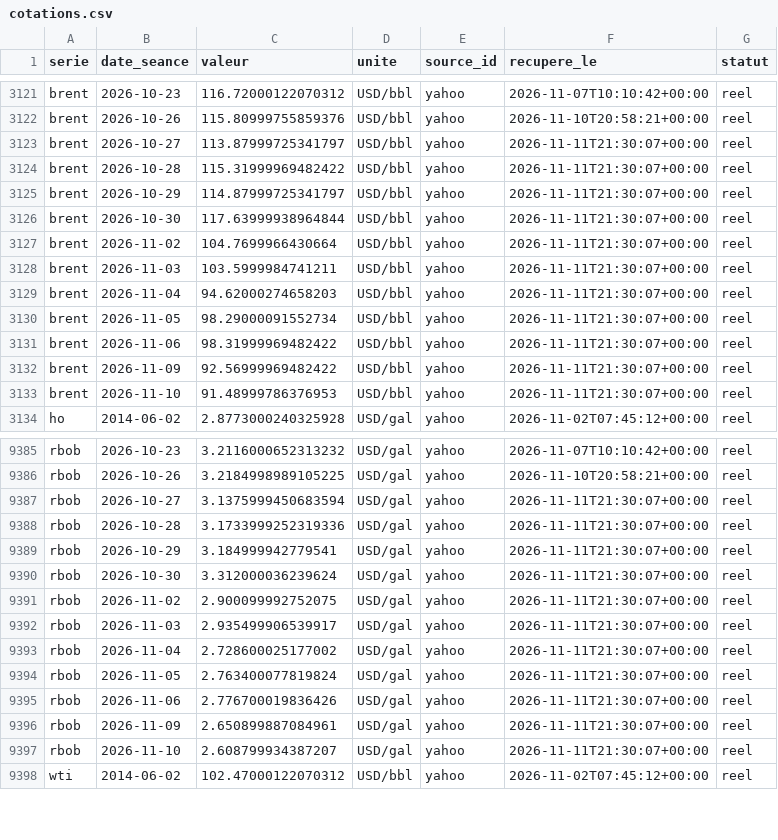
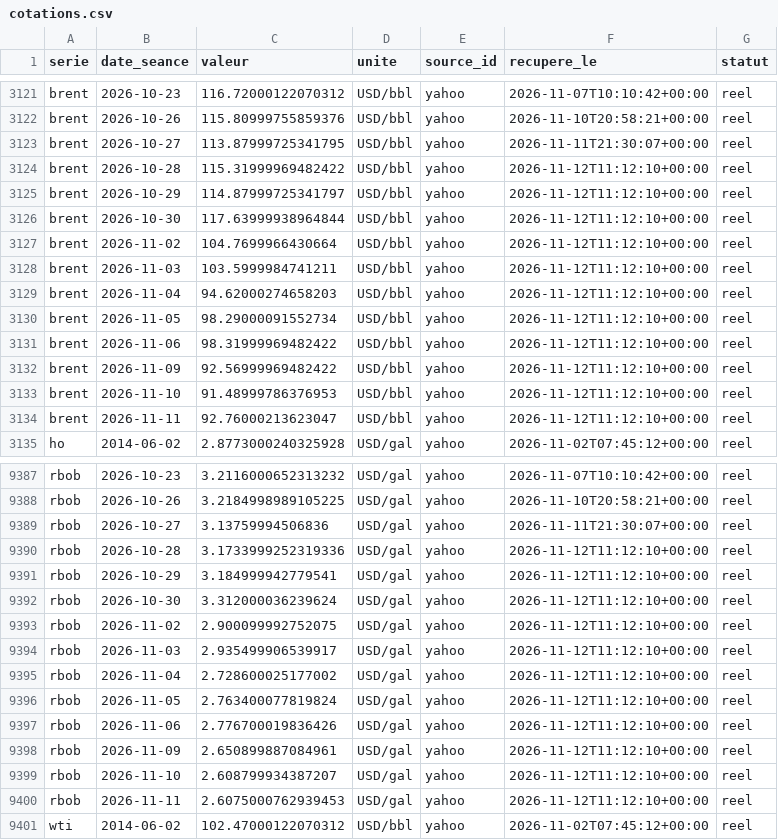
Before and after one commit to rhinoxacademypro-code/fuel-predictor, a CSV file: moteur/depot/cotations.csv, drawn as a sheet; only a part is shown, gaps mark what is left out; the diff covers the shown part only.

```diff
--- a/moteur/depot/cotations.csv
+++ b/moteur/depot/cotations.csv
@@ -3122,13 +3122,14 @@ brent,2026-10-23,116.72000122070312,USD/bbl,yahoo,2026-11-07T10:10:42+00:00,reel
 brent,2026-10-26,115.80999755859376,USD/bbl,yahoo,2026-11-10T20:58:21+00:00,reel
-brent,2026-10-27,113.87999725341797,USD/bbl,yahoo,2026-11-11T21:30:07+00:00,reel
-brent,2026-10-28,115.31999969482422,USD/bbl,yahoo,2026-11-11T21:30:07+00:00,reel
-brent,2026-10-29,114.87999725341797,USD/bbl,yahoo,2026-11-11T21:30:07+00:00,reel
-brent,2026-10-30,117.63999938964844,USD/bbl,yahoo,2026-11-11T21:30:07+00:00,reel
-brent,2026-11-02,104.7699966430664,USD/bbl,yahoo,2026-11-11T21:30:07+00:00,reel
-brent,2026-11-03,103.5999984741211,USD/bbl,yahoo,2026-11-11T21:30:07+00:00,reel
-brent,2026-11-04,94.62000274658203,USD/bbl,yahoo,2026-11-11T21:30:07+00:00,reel
-brent,2026-11-05,98.29000091552734,USD/bbl,yahoo,2026-11-11T21:30:07+00:00,reel
-brent,2026-11-06,98.31999969482422,USD/bbl,yahoo,2026-11-11T21:30:07+00:00,reel
-brent,2026-11-09,92.56999969482422,USD/bbl,yahoo,2026-11-11T21:30:07+00:00,reel
-brent,2026-11-10,91.48999786376953,USD/bbl,yahoo,2026-11-11T21:30:07+00:00,reel
+brent,2026-10-27,113.87999725341795,USD/bbl,yahoo,2026-11-11T21:30:07+00:00,reel
+brent,2026-10-28,115.31999969482422,USD/bbl,yahoo,2026-11-12T11:12:10+00:00,reel
+brent,2026-10-29,114.87999725341797,USD/bbl,yahoo,2026-11-12T11:12:10+00:00,reel
+brent,2026-10-30,117.63999938964844,USD/bbl,yahoo,2026-11-12T11:12:10+00:00,reel
+brent,2026-11-02,104.7699966430664,USD/bbl,yahoo,2026-11-12T11:12:10+00:00,reel
+brent,2026-11-03,103.5999984741211,USD/bbl,yahoo,2026-11-12T11:12:10+00:00,reel
+brent,2026-11-04,94.62000274658203,USD/bbl,yahoo,2026-11-12T11:12:10+00:00,reel
+brent,2026-11-05,98.29000091552734,USD/bbl,yahoo,2026-11-12T11:12:10+00:00,reel
+brent,2026-11-06,98.31999969482422,USD/bbl,yahoo,2026-11-12T11:12:10+00:00,reel
+brent,2026-11-09,92.56999969482422,USD/bbl,yahoo,2026-11-12T11:12:10+00:00,reel
+brent,2026-11-10,91.48999786376953,USD/bbl,yahoo,2026-11-12T11:12:10+00:00,reel
+brent,2026-11-11,92.76000213623047,USD/bbl,yahoo,2026-11-12T11:12:10+00:00,reel
 ho,2014-06-02,2.8773000240325928,USD/gal,yahoo,2026-11-02T07:45:12+00:00,reel
@@ -9386,13 +9388,14 @@ rbob,2026-10-23,3.2116000652313232,USD/gal,yahoo,2026-11-07T10:10:42+00:00,reel
 rbob,2026-10-26,3.2184998989105225,USD/gal,yahoo,2026-11-10T20:58:21+00:00,reel
-rbob,2026-10-27,3.1375999450683594,USD/gal,yahoo,2026-11-11T21:30:07+00:00,reel
-rbob,2026-10-28,3.1733999252319336,USD/gal,yahoo,2026-11-11T21:30:07+00:00,reel
-rbob,2026-10-29,3.184999942779541,USD/gal,yahoo,2026-11-11T21:30:07+00:00,reel
-rbob,2026-10-30,3.312000036239624,USD/gal,yahoo,2026-11-11T21:30:07+00:00,reel
-rbob,2026-11-02,2.900099992752075,USD/gal,yahoo,2026-11-11T21:30:07+00:00,reel
-rbob,2026-11-03,2.935499906539917,USD/gal,yahoo,2026-11-11T21:30:07+00:00,reel
-rbob,2026-11-04,2.728600025177002,USD/gal,yahoo,2026-11-11T21:30:07+00:00,reel
-rbob,2026-11-05,2.763400077819824,USD/gal,yahoo,2026-11-11T21:30:07+00:00,reel
-rbob,2026-11-06,2.776700019836426,USD/gal,yahoo,2026-11-11T21:30:07+00:00,reel
-rbob,2026-11-09,2.650899887084961,USD/gal,yahoo,2026-11-11T21:30:07+00:00,reel
-rbob,2026-11-10,2.608799934387207,USD/gal,yahoo,2026-11-11T21:30:07+00:00,reel
+rbob,2026-10-27,3.13759994506836,USD/gal,yahoo,2026-11-11T21:30:07+00:00,reel
+rbob,2026-10-28,3.1733999252319336,USD/gal,yahoo,2026-11-12T11:12:10+00:00,reel
+rbob,2026-10-29,3.184999942779541,USD/gal,yahoo,2026-11-12T11:12:10+00:00,reel
+rbob,2026-10-30,3.312000036239624,USD/gal,yahoo,2026-11-12T11:12:10+00:00,reel
+rbob,2026-11-02,2.900099992752075,USD/gal,yahoo,2026-11-12T11:12:10+00:00,reel
+rbob,2026-11-03,2.935499906539917,USD/gal,yahoo,2026-11-12T11:12:10+00:00,reel
+rbob,2026-11-04,2.728600025177002,USD/gal,yahoo,2026-11-12T11:12:10+00:00,reel
+rbob,2026-11-05,2.763400077819824,USD/gal,yahoo,2026-11-12T11:12:10+00:00,reel
+rbob,2026-11-06,2.776700019836426,USD/gal,yahoo,2026-11-12T11:12:10+00:00,reel
+rbob,2026-11-09,2.650899887084961,USD/gal,yahoo,2026-11-12T11:12:10+00:00,reel
+rbob,2026-11-10,2.608799934387207,USD/gal,yahoo,2026-11-12T11:12:10+00:00,reel
+rbob,2026-11-11,2.6075000762939453,USD/gal,yahoo,2026-11-12T11:12:10+00:00,reel
 wti,2014-06-02,102.47000122070312,USD/bbl,yahoo,2026-11-02T07:45:12+00:00,reel
```
Also changed, not shown: 2 added rows and 20 edited cells elsewhere in this file, moteur/depot/journal_collectes.csv, moteur/depot/previsions.csv, 5 other files.
